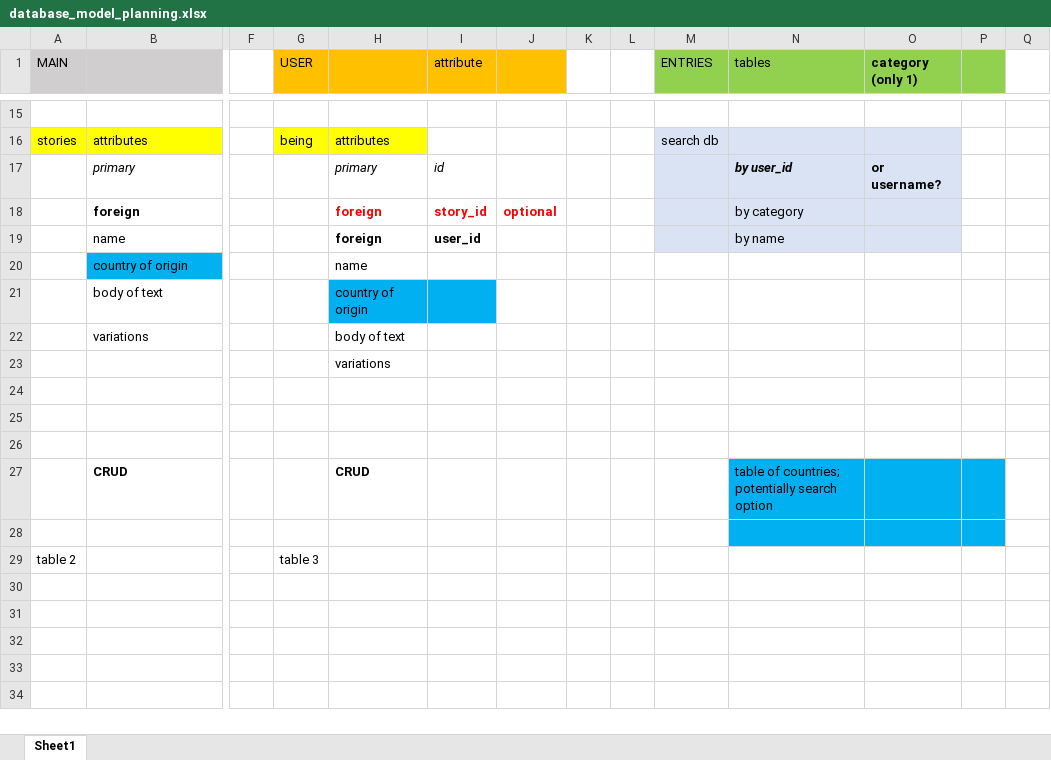
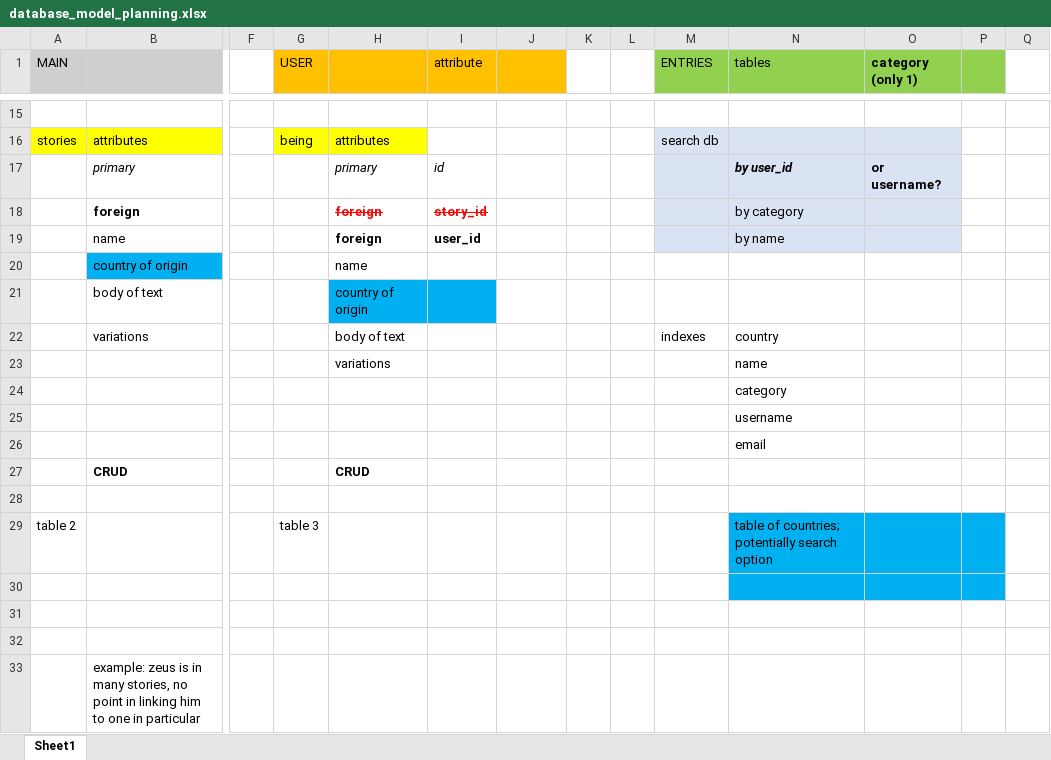
Before and after one commit to nuagesdencre/CI_DataCentric, an Excel workbook: amphora/database_model_planning.xlsx, sheet Sheet1, drawn as a sheet; only a part is shown, gaps mark what is left out; values as stored, in another font and other column widths than the file's, no borders; removed rows and columns are numbered as before the commit, all else as after; rows hold the shown columns only; the diff names each change by its address in the sheet, - before the commit and + after, or states it on an @@ line.

Commit message:
trying to set up story and being tables with relationships...
https://docs.sqlalchemy.org/en/latest/orm/basic_relationships.html

```diff
--- a/amphora/database_model_planning.xlsx (sheet Sheet1)
+++ b/amphora/database_model_planning.xlsx (sheet Sheet1)
-H18:I18 strikethrough: off
+H18:I18 strikethrough: on
-J18: optional
+J18: (empty)
-M22 (ENTRIES): (empty)
+M22 (ENTRIES): indexes
-N22 (tables): (empty)
+N22 (tables): country
-N23 (tables): (empty)
+N23 (tables): name
+row 24:  |  |  |  |  |  |  |  |  |  | category
+row 25:  |  |  |  |  |  |  |  |  |  | username
+row 26:  |  |  |  |  |  |  |  |  |  | email
+row 27:  | CRUD |  |  | CRUD
+row 29: table 2 |  |  | table 3 |  |  |  |  |  |  | table of countries; potentially search option
-N30:P30 fill: none
+N30:P30 fill: #00B0F0
-row 27:  | CRUD |  |  | CRUD |  |  |  |  |  | table of countries; potentially search option
-N32:P32 fill: #00B0F0
+N32:P32 fill: none
-row 29: table 2 |  |  | table 3
+row 33:  | example: zeus is in many stories, no point in linking him to one in particular
```
Also changed, not shown: 1 other file.
